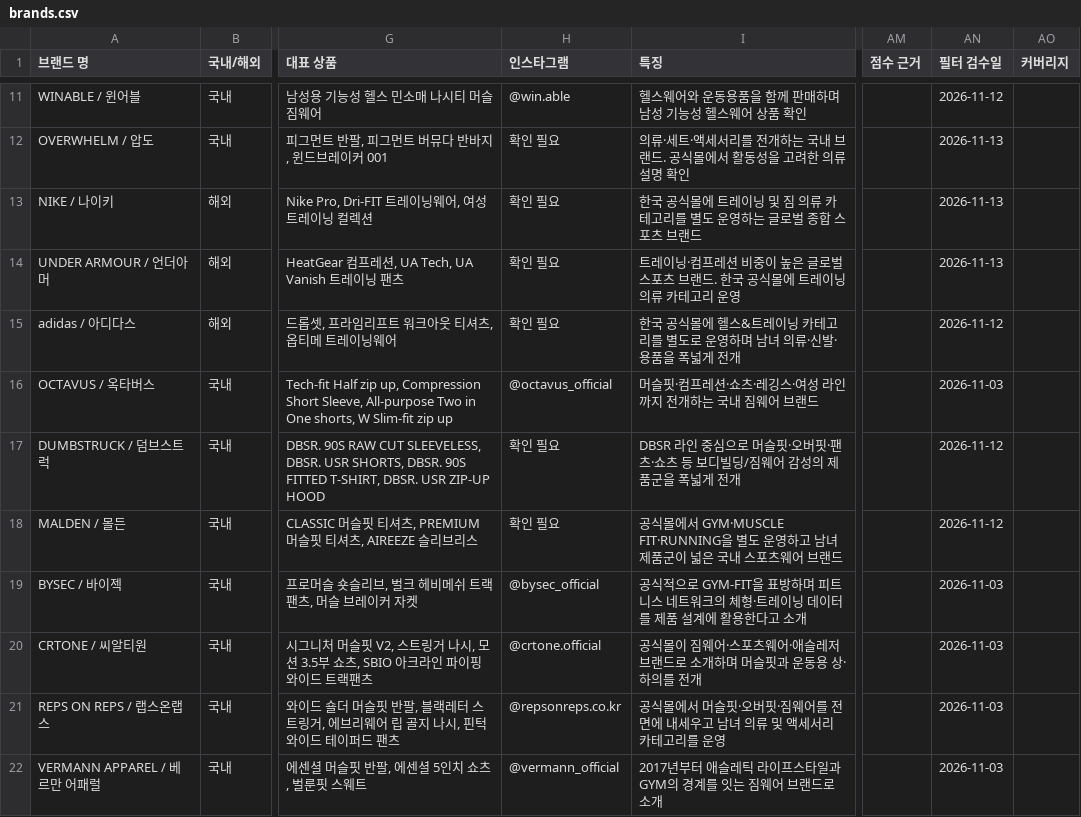
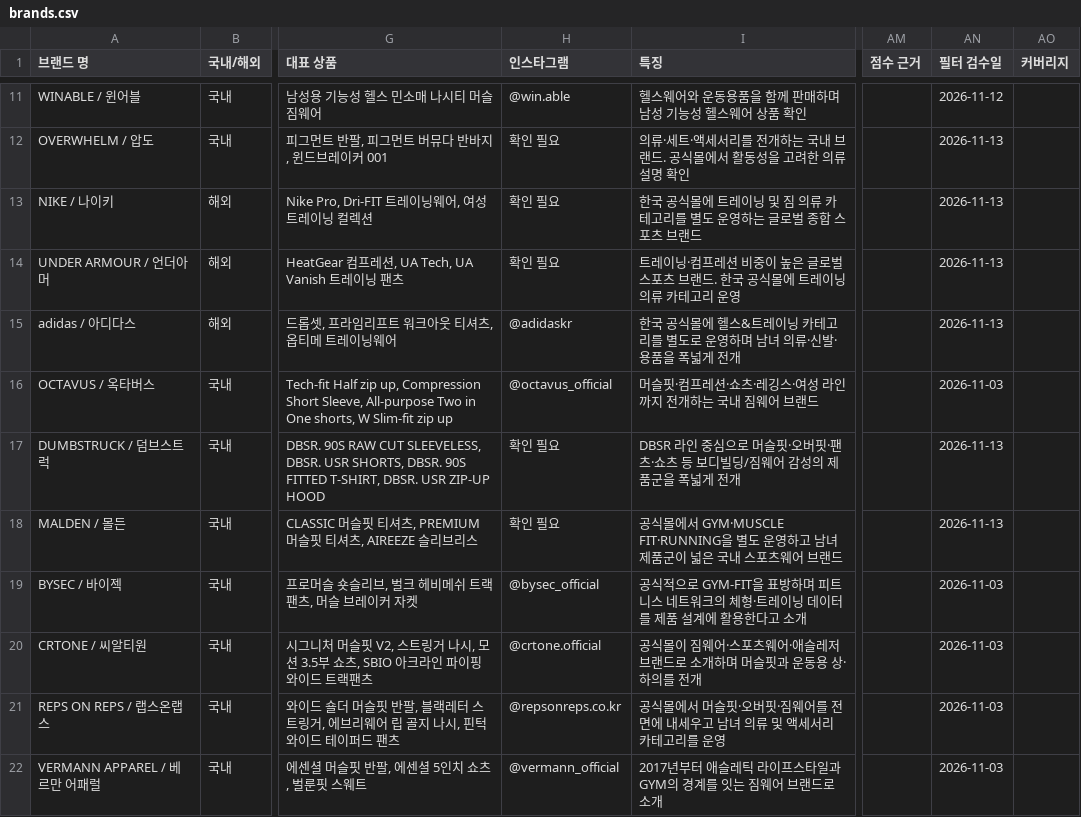
Before and after one commit to gymbasecamp/gymbasecamp-site, a CSV file: site/data/brands.csv, drawn as a sheet; only a part is shown, gaps mark what is left out; the diff covers the shown part only; the diff names each change by its address in the sheet, - before the commit and + after, or states it on an @@ line.

```diff
--- a/site/data/brands.csv
+++ b/site/data/brands.csv
-H15 (인스타그램): 확인 필요
+H15 (인스타그램): @adidaskr
-AN15 (필터 검수일): 2026-11-12
+AN15 (필터 검수일): 2026-11-13
-AN17:AN18 (필터 검수일): 2026-11-12
+AN17:AN18 (필터 검수일): 2026-11-13
```
Also changed, not shown: 13 edited cells elsewhere in this file, 1 other file.
